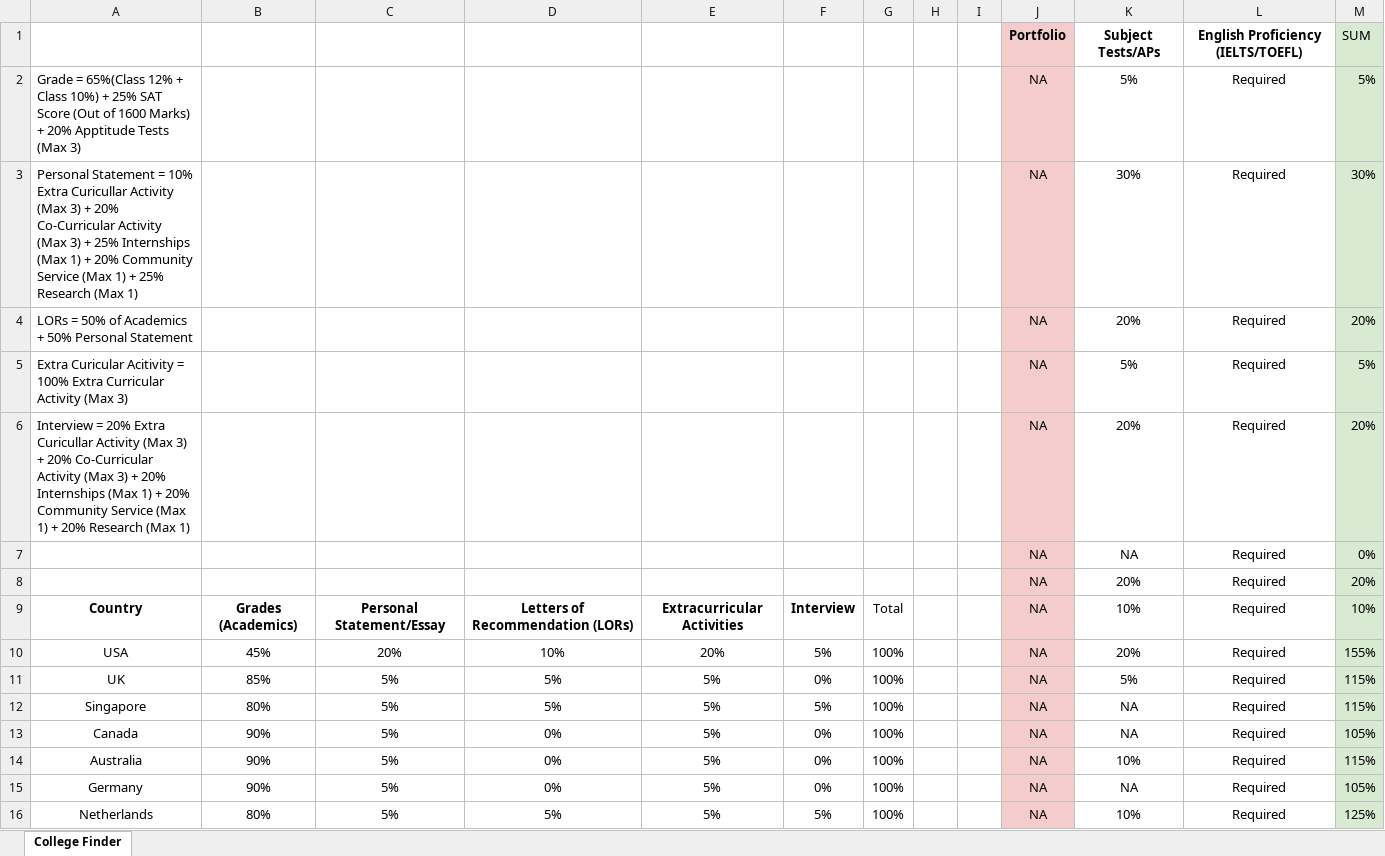
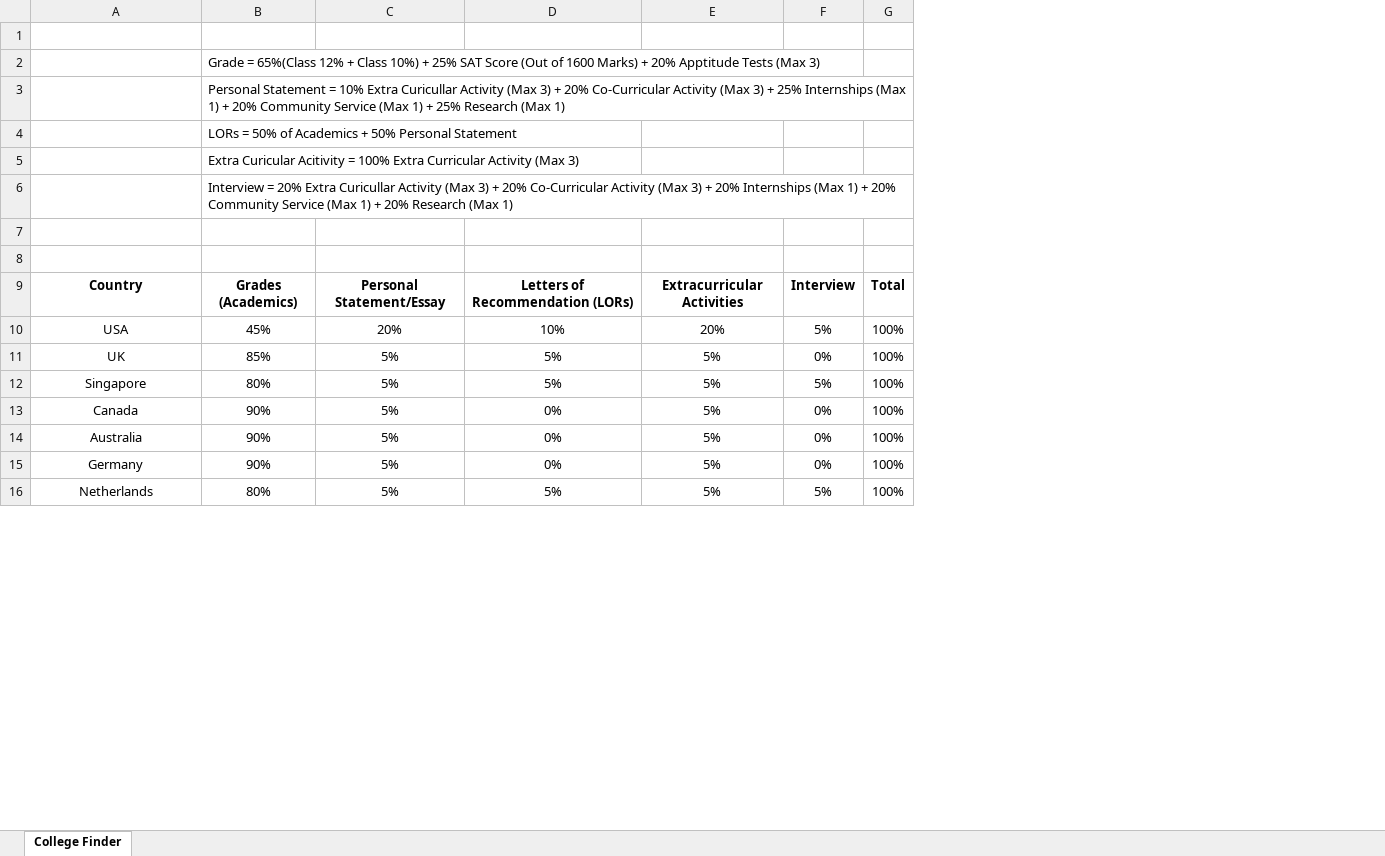
Before and after one commit to shahsamkit3124/College_Finder, an Excel workbook: College Finder UG.xlsx, sheet College Finder, drawn as a sheet; only a part is shown; values as stored, in another font and other column widths than the file's, no borders; removed rows and columns are numbered as before the commit, all else as after; the diff covers the shown part only; the diff names each change by its address in the sheet, - before the commit and + after, or states it on an @@ line.

```diff
--- a/College Finder UG.xlsx (sheet College Finder)
+++ b/College Finder UG.xlsx (sheet College Finder)
-column H, empty
-column I, empty
-column J, row 1: Portfolio; rows 7-16: all NA
-column K, row 1: Subject Tests/APs; rows 7-16: NA | 20% | 10% | 20% | 5% | NA | NA | 10% | NA | 10%
-column L, row 1: English Proficiency (IELTS/TOEFL); rows 7-16: all Required
-column M, row 1: SUM; rows 7-16: 0% | 20% | 10% | 155% | 115% | 115% | 105% | 115% | 105% | 125%
-row 1:  |  |  |  |  |  |  |  |  | Portfolio | Subject Tests/APs | English Proficiency (IELTS/TOEFL) | SUM
+row 1: (empty)
-row 2: Grade = 65%(Class 12% + Class 10%) + 25% SAT Score (Out of 1600 Marks) + 20% Apptitude Tests (Max 3) |  |  |  |  |  |  |  |  | NA | 5% | Required | 5%
-row 3: Personal Statement = 10% Extra Curicullar Activity (Max 3) + 20% Co-Curricular Activity (Max 3) + 25% Internships (Max 1) + 20% Community Service (Max 1) + 25% Research (Max 1) |  |  |  |  |  |  |  |  | NA | 30% | Required | 30%
-row 4: LORs = 50% of Academics + 50% Personal Statement |  |  |  |  |  |  |  |  | NA | 20% | Required | 20%
-row 5: Extra Curicular Acitivity = 100% Extra Curricular Activity (Max 3) |  |  |  |  |  |  |  |  | NA | 5% | Required | 5%
-row 6: Interview = 20% Extra Curicullar Activity (Max 3) + 20% Co-Curricular Activity (Max 3) + 20% Internships (Max 1) + 20% Community Service (Max 1) + 20% Research (Max 1) |  |  |  |  |  |  |  |  | NA | 20% | Required | 20%
+row 2:  | Grade = 65%(Class 12% + Class 10%) + 25% SAT Score (Out of 1600 Marks) + 20% Apptitude Tests (Max 3)
+row 3:  | Personal Statement = 10% Extra Curicullar Activity (Max 3) + 20% Co-Curricular Activity (Max 3) + 25% Internships (Max 1) + 20% Community Service (Max 1) + 25% Research (Max 1)
+row 4:  | LORs = 50% of Academics + 50% Personal Statement
+row 5:  | Extra Curicular Acitivity = 100% Extra Curricular Activity (Max 3)
+row 6:  | Interview = 20% Extra Curicullar Activity (Max 3) + 20% Co-Curricular Activity (Max 3) + 20% Internships (Max 1) + 20% Community Service (Max 1) + 20% Research (Max 1)
-row 7:  |  |  |  |  |  |  |  |  | NA | NA | Required | 0%
+row 7: (empty)
-row 8:  |  |  |  |  |  |  |  |  | NA | 20% | Required | 20%
+row 8: (empty)
-G9 bold: off
+G9 bold: on
```
Also changed, not shown: 86 edited cells elsewhere in this sheet.
